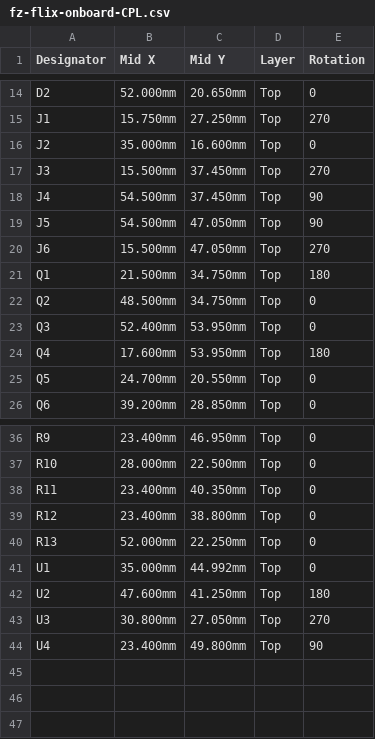
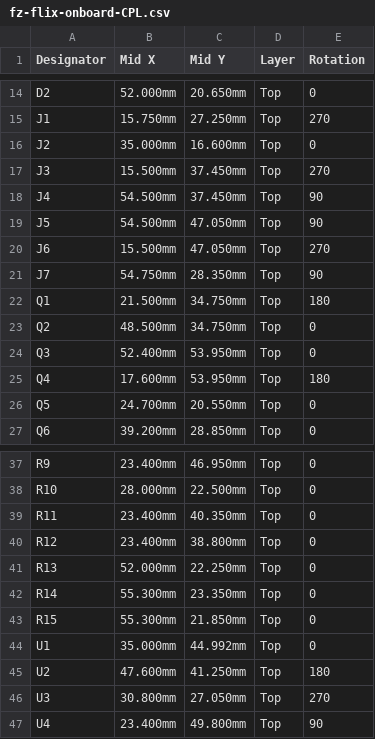
Before and after one commit to greenmail1011/flix-drone, a CSV file: pcb2/fab/fz-flix-onboard-CPL.csv, drawn as a sheet; only a part is shown, gaps mark what is left out; the diff names each change by its address in the sheet, - before the commit and + after, or states it on an @@ line.

```diff
--- a/pcb2/fab/fz-flix-onboard-CPL.csv
+++ b/pcb2/fab/fz-flix-onboard-CPL.csv
+row 21: J7 | 54.750mm | 28.350mm | Top | 90
+row 42: R14 | 55.300mm | 23.350mm | Top | 0
+row 43: R15 | 55.300mm | 21.850mm | Top | 0
```
Also changed, not shown: pcb2/fab/fz-flix-onboard-BOM.csv, 30 other files.
